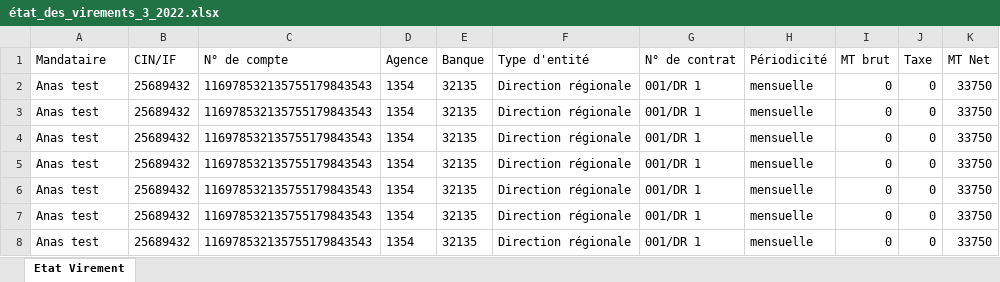
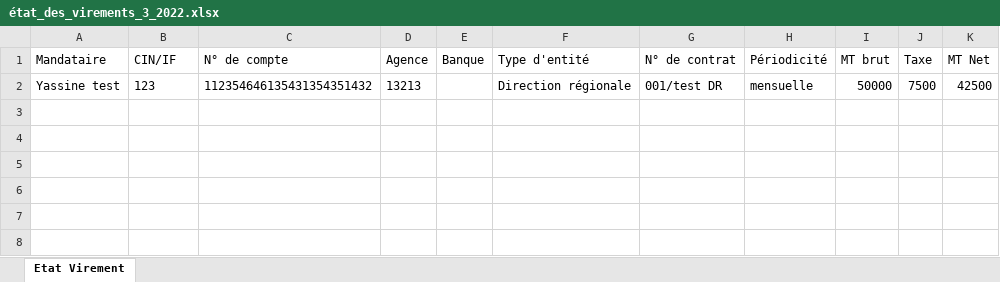
Before and after one commit to anasmasti/loyer-back, an Excel workbook: download/generated situation/état_des_virements_xlsx/état_des_virements_3_2022.xlsx, sheet Etat Virement, drawn as a sheet; values as stored, in another font and other column widths than the file's, no borders; removed rows and columns are numbered as before the commit, all else as after; the diff names each change by its address in the sheet, - before the commit and + after, or states it on an @@ line.

Commit message:
Create download excel function and root

```diff
--- a/download/generated situation/état_des_virements_xlsx/état_des_virements_3_2022.xlsx (sheet Etat Virement)
+++ b/download/generated situation/état_des_virements_xlsx/état_des_virements_3_2022.xlsx (sheet Etat Virement)
-row 2: Anas test | 25689432 | 116978532135755179843543 | 1354 | 32135 | Direction régionale | 001/DR 1 | mensuelle | 0 | 0 | 33750
-row 3: Anas test | 25689432 | 116978532135755179843543 | 1354 | 32135 | Direction régionale | 001/DR 1 | mensuelle | 0 | 0 | 33750
-row 4: Anas test | 25689432 | 116978532135755179843543 | 1354 | 32135 | Direction régionale | 001/DR 1 | mensuelle | 0 | 0 | 33750
-row 5: Anas test | 25689432 | 116978532135755179843543 | 1354 | 32135 | Direction régionale | 001/DR 1 | mensuelle | 0 | 0 | 33750
-row 6: Anas test | 25689432 | 116978532135755179843543 | 1354 | 32135 | Direction régionale | 001/DR 1 | mensuelle | 0 | 0 | 33750
-row 7: Anas test | 25689432 | 116978532135755179843543 | 1354 | 32135 | Direction régionale | 001/DR 1 | mensuelle | 0 | 0 | 33750
-row 8: Anas test | 25689432 | 116978532135755179843543 | 1354 | 32135 | Direction régionale | 001/DR 1 | mensuelle | 0 | 0 | 33750
+row 2: Yassine test | 123 | 112354646135431354351432 | 13213 |  | Direction régionale | 001/test DR | mensuelle | 50000 | 7500 | 42500
```
Also changed, not shown: 12 other files.
